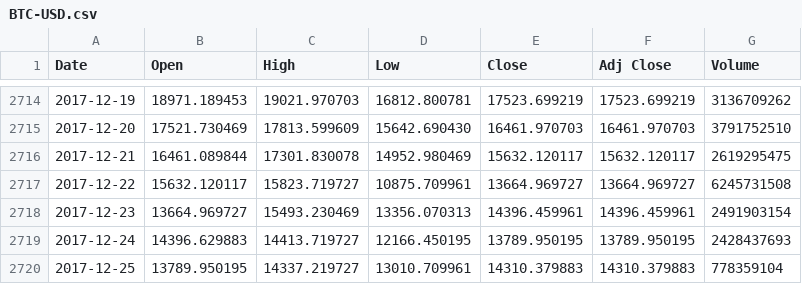
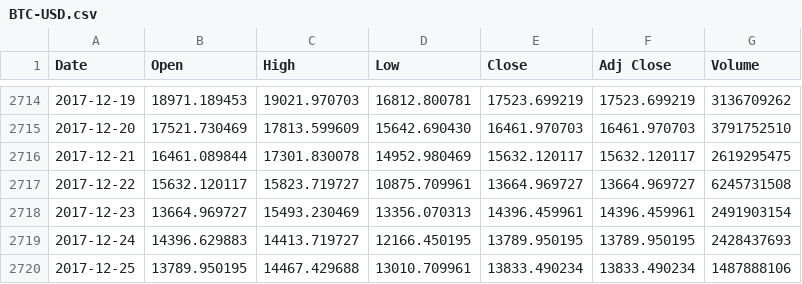
Before and after one commit to chiefsmurph/pattern-predict, a CSV file: stock-data/BTC-USD.csv, drawn as a sheet; only a part is shown, gaps mark what is left out.

```diff
--- a/stock-data/BTC-USD.csv
+++ b/stock-data/BTC-USD.csv
@@ -2719,2 +2719,2 @@ Date,Open,High,Low,Close,Adj Close,Volume
 2017-12-24,14396.629883,14413.719727,12166.450195,13789.950195,13789.950195,2428437693
-2017-12-25,13789.950195,14337.219727,13010.709961,14310.379883,14310.379883,778359104
+2017-12-25,13789.950195,14467.429688,13010.709961,13833.490234,13833.490234,1487888106
```
Also changed, not shown: 24 other files.
